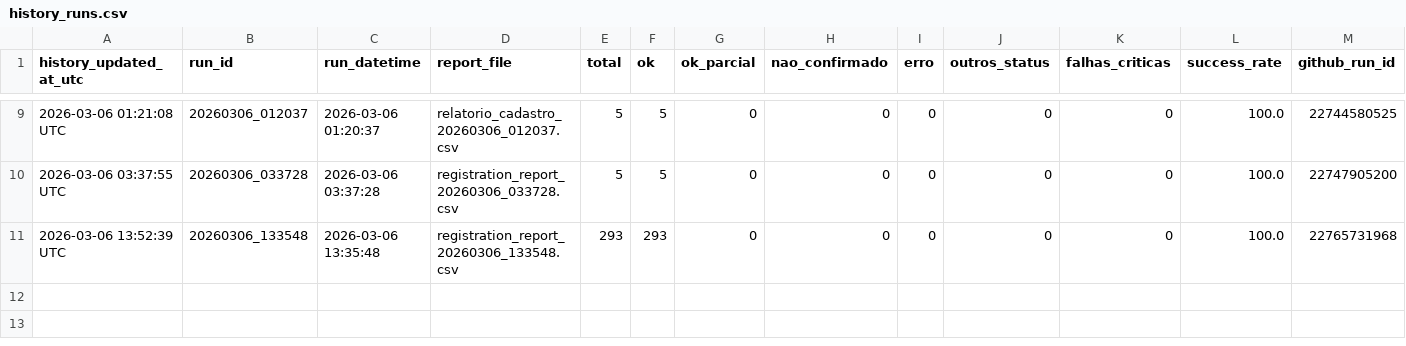
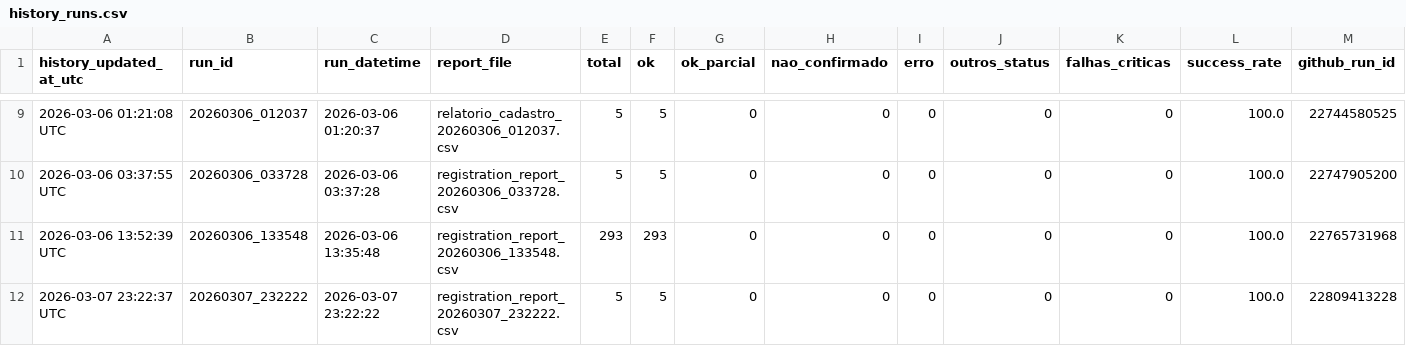
Before and after one commit to danyellambert/web-registration-automation, a CSV file: analytics/history_runs.csv, drawn as a sheet; only a part is shown, gaps mark what is left out; rows hold the shown columns only; the diff names each change by its address in the sheet, - before the commit and + after, or states it on an @@ line.

```diff
--- a/analytics/history_runs.csv
+++ b/analytics/history_runs.csv
+row 12: 2026-03-07 23:22:37 UTC | 20260307_232222 | 2026-03-07 23:22:22 | registration_report_20260307_232222.csv | 5 | 5 | 0 | 0 | 0 | 0 | 0 | 100.0 | 22809413228
```
Also changed, not shown: analytics/detailed_runs.csv.
